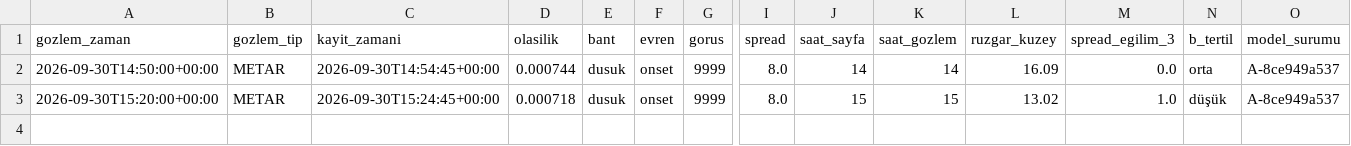
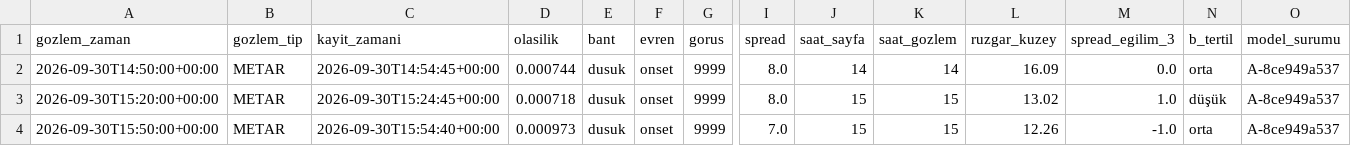
Before and after one commit to atakanoskay1-creator/ltfj-bot, a CSV file: tahmin_gunlugu.csv, drawn as a sheet; only a part is shown, gaps mark what is left out; rows hold the shown columns only; the diff names each change by its address in the sheet, - before the commit and + after, or states it on an @@ line.

```diff
--- a/tahmin_gunlugu.csv
+++ b/tahmin_gunlugu.csv
+row 4: 2026-09-30T15:50:00+00:00 | METAR | 2026-09-30T15:54:40+00:00 | 0.000973 | dusuk | onset | 9999 | 7.0 | 15 | 15 | 12.26 | -1.0 | orta | A-8ce949a537
```
Also changed, not shown: gozlem_arsivi.csv, gozlem_surumleri.csv, 6 other files.
